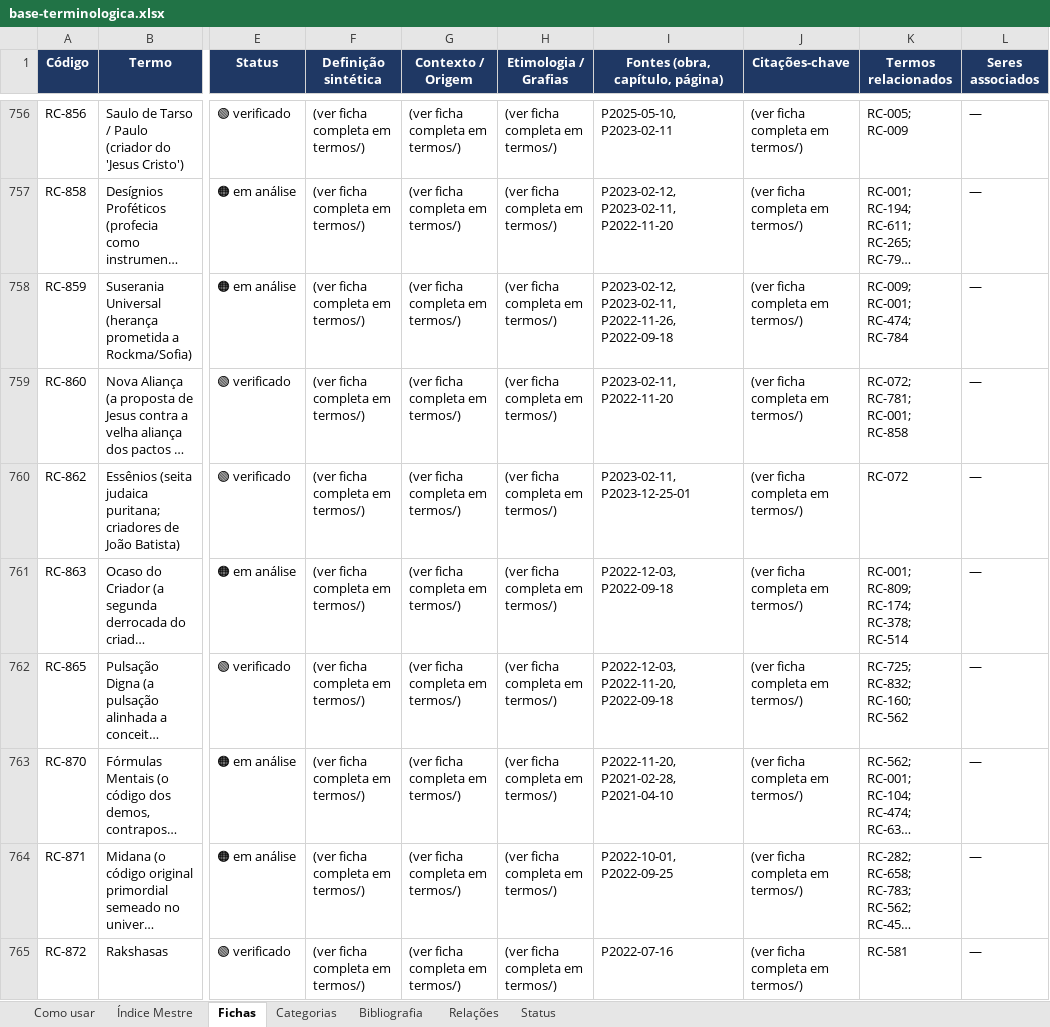
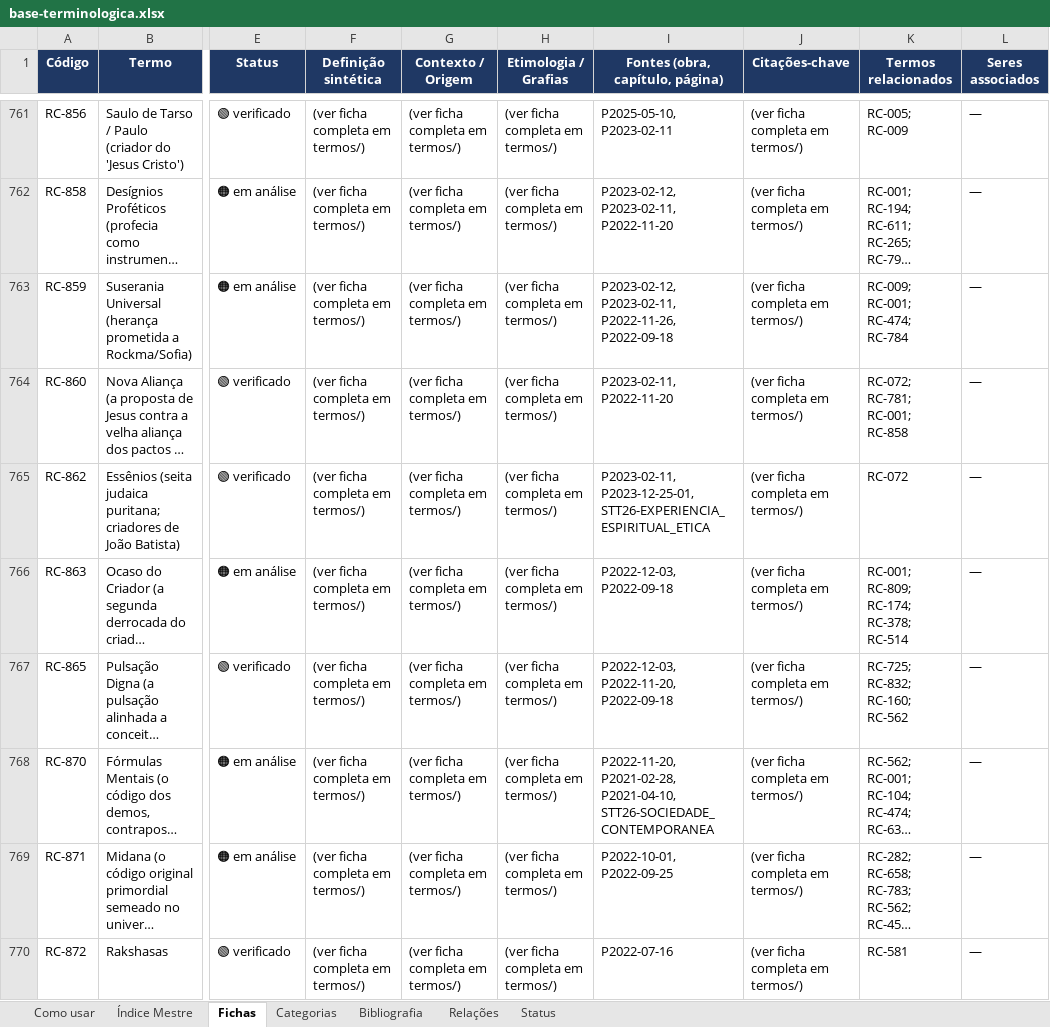
Before and after one commit to institutocura-maker/Termos-RC, an Excel workbook: base-terminologica.xlsx, sheet Fichas, drawn as a sheet; only a part is shown, gaps mark what is left out; long unchanged cells end in …; values as stored, in another font and other column widths than the file's, no borders; addresses are those after the commit; the diff covers the shown part only; the diff names each change by its address in the sheet, - before the commit and + after, or states it on an @@ line.

Commit message:
Regenera cadeia completa de espelhos (946/826/1887/104)
Causa raiz: base/canonico.json estava defasado em relacao ao mestre
dados_termos.py (820 fichas vs 826; 274 siglas STT26/OIDR26 ausentes).
Como os builders leem carregar_canonico(), todos os espelhos herdavam
o numero errado.

- exportar_json.py -> canonico.json: 826 fichas, 1887 relacoes,
  round-trip semantico limpo, 0 remocoes.
- STATE-MIRROR.md: identidade da branch, numeros e fase atualizados;
  historico de levas (9.132 chars) e linhas 10-82 integralmente
  preservados; nova secao 8 com registro e divida T14.
- build_readme.py -> README.md; build_indice.py -> indice-mestre.md
  (826 links); build_xlsx.py -> .xlsx (aba Fichas 827 linhas);
  build_word.py -> .docx (826 fichas).
- docs/MAPA-DADOS-DA-BASE-RC.md: achado 9.1 marcado como resolvido.
- diagnostico/DIAGNOSTICO-T14-REGENERACAO-ESPELHOS-2026-10-27.md (novo).

Validacao: 0 alteracoes em termos/, fontes/ ou dados_termos.py;
suite 23 testes / 1 falha (T14) antes E depois -> 0 regressoes;
verificar_verbetes.py 118 verbatim / 48 codigos / 0 falhas.
T14 = divida estrutural pre-existente da Onda 2 (regex procura
'^## Termos Relacionados', hoje '###'); reportada, nao corrigida.

Co-authored-by: arena-agent <297053741+arena-agent@users.noreply.github.com>

```diff
--- a/base-terminologica.xlsx (sheet Fichas)
+++ b/base-terminologica.xlsx (sheet Fichas)
-I765 (Fontes (obra, capítulo, página)): P2023-02-11, P2023-12-25-01
+I765 (Fontes (obra, capítulo, página)): P2023-02-11, P2023-12-25-01, STT26-EXPERIENCIA_ESPIRITUAL_ETICA
-I768 (Fontes (obra, capítulo, página)): P2022-11-20, P2021-02-28, P2021-04-10
+I768 (Fontes (obra, capítulo, página)): P2022-11-20, P2021-02-28, P2021-04-10, STT26-SOCIEDADE_CONTEMPORANEA
```
Also changed, not shown: 6 added rows and 116 edited cells elsewhere in this sheet, sheet Índice Mestre, 7 other files.
